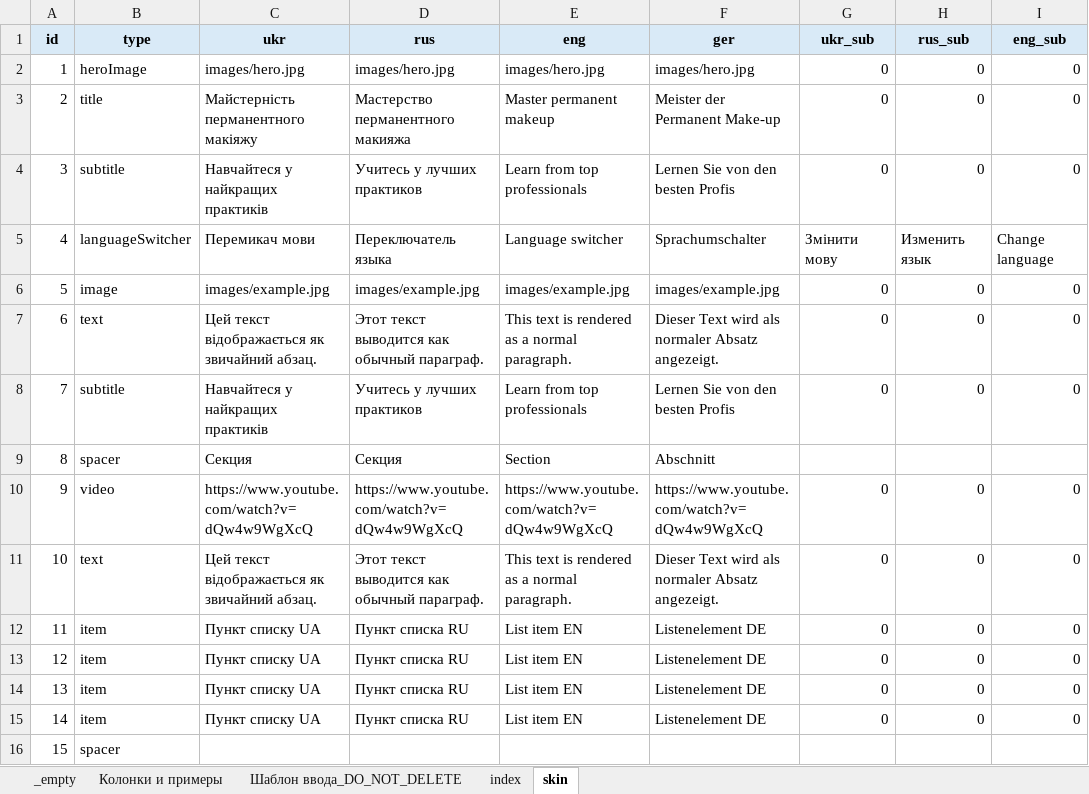
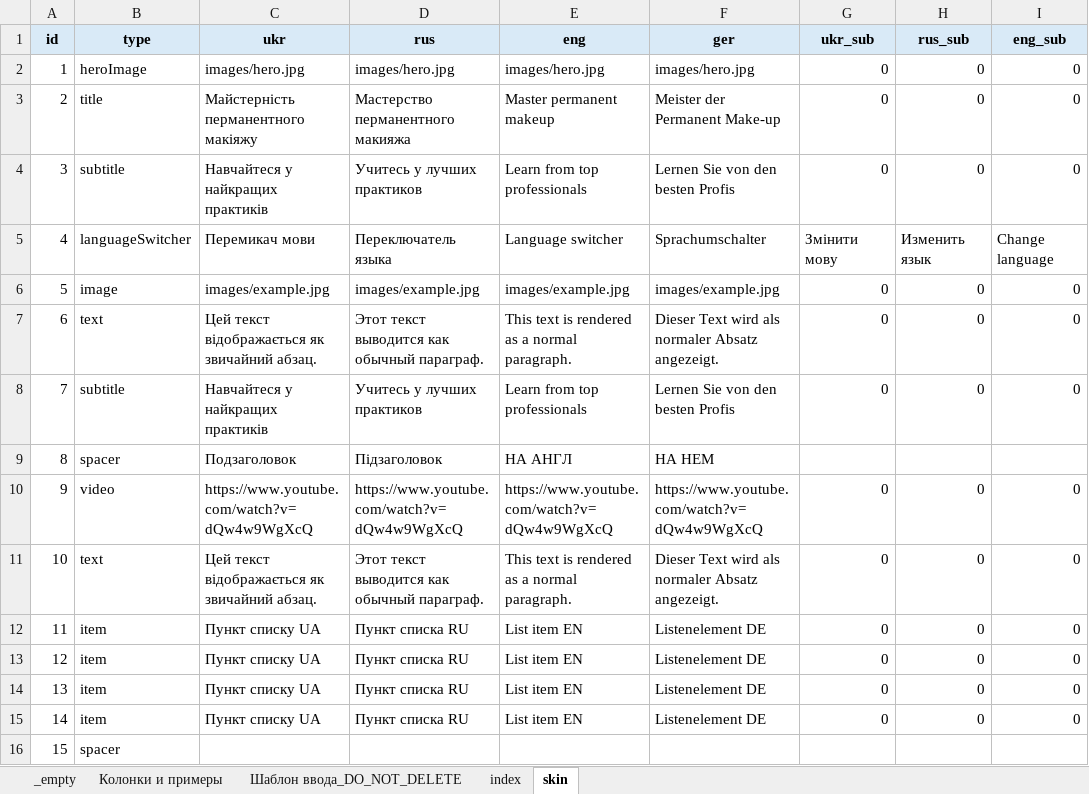
Before and after one commit to EugeneRusinsh1991/namipmu_app, an Excel workbook: src/content/content.xlsx, sheet skin, drawn as a sheet; only a part is shown; values as stored, in another font and other column widths than the file's, no borders; conditional formats not drawn; the diff names each change by its address in the sheet, - before the commit and + after, or states it on an @@ line.

```diff
--- a/src/content/content.xlsx (sheet skin)
+++ b/src/content/content.xlsx (sheet skin)
-C9 (ukr): Секция
+C9 (ukr): Подзаголовок
-D9 (rus): Секция
+D9 (rus): Підзаголовок
-E9 (eng): Section
+E9 (eng): НА АНГЛ
-F9 (ger): Abschnitt
+F9 (ger): НА НЕМ
```
Also changed, not shown: 3 other files.
